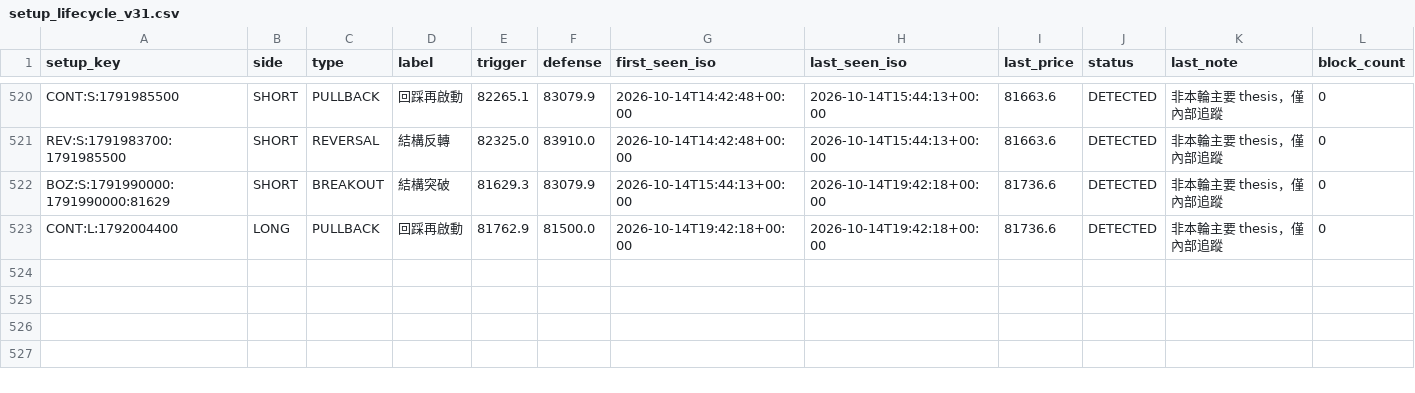
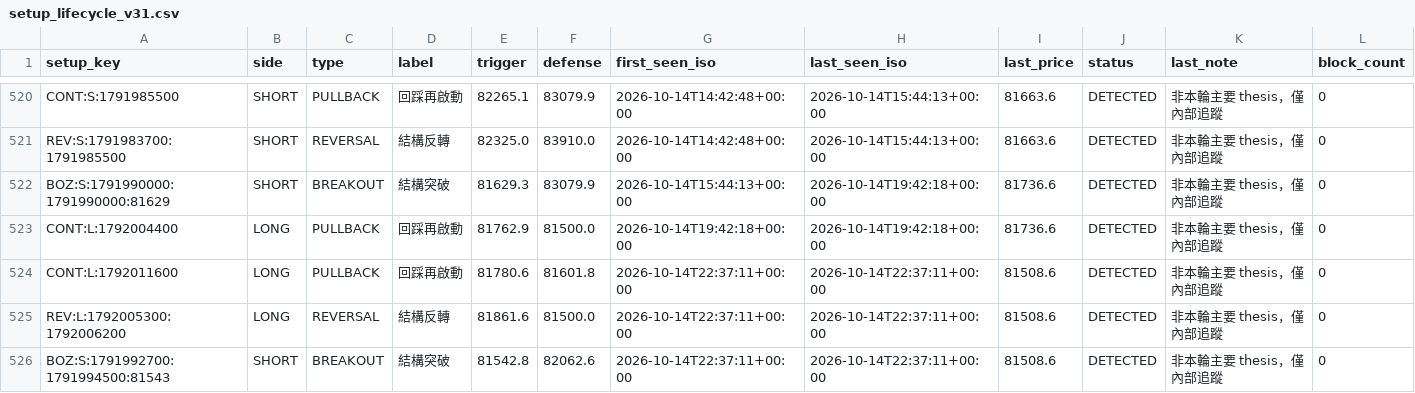
Before and after one commit to 126liangting-sketch/crypto-market-radar, a CSV file: setup_lifecycle_v31.csv, drawn as a sheet; only a part is shown, gaps mark what is left out.

```diff
--- a/setup_lifecycle_v31.csv
+++ b/setup_lifecycle_v31.csv
@@ -523 +523,4 @@ BOZ:S:1791990000:1791990000:81629,SHORT,BREAKOUT,結構突破,81629.3,83079.9,20
 CONT:L:1792004400,LONG,PULLBACK,回踩再啟動,81762.9,81500.0,2026-10-14T19:42:18+00:00,2026-10-14T19:42:18+00:00,81736.6,DETECTED,非本輪主要 thesis，僅內部追蹤,0
+CONT:L:1792011600,LONG,PULLBACK,回踩再啟動,81780.6,81601.8,2026-10-14T22:37:11+00:00,2026-10-14T22:37:11+00:00,81508.6,DETECTED,非本輪主要 thesis，僅內部追蹤,0
+REV:L:1792005300:1792006200,LONG,REVERSAL,結構反轉,81861.6,81500.0,2026-10-14T22:37:11+00:00,2026-10-14T22:37:11+00:00,81508.6,DETECTED,非本輪主要 thesis，僅內部追蹤,0
+BOZ:S:1791992700:1791994500:81543,SHORT,BREAKOUT,結構突破,81542.8,82062.6,2026-10-14T22:37:11+00:00,2026-10-14T22:37:11+00:00,81508.6,DETECTED,非本輪主要 thesis，僅內部追蹤,0
```
Also changed, not shown: 2 other files.
